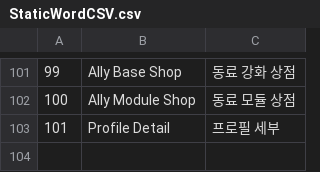
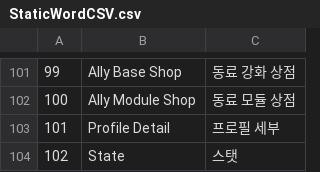
Before and after one commit to VeryMalangCow/RemnantVael, a CSV file: Assets/Resources/CSV/Word/StaticWordCSV.csv, drawn as a sheet; only a part is shown, gaps mark what is left out; the diff names each change by its address in the sheet, - before the commit and + after, or states it on an @@ line.

```diff
--- a/Assets/Resources/CSV/Word/StaticWordCSV.csv
+++ b/Assets/Resources/CSV/Word/StaticWordCSV.csv
+row 104: 102 | State | 스탯
```
Also changed, not shown: 12 other files.
